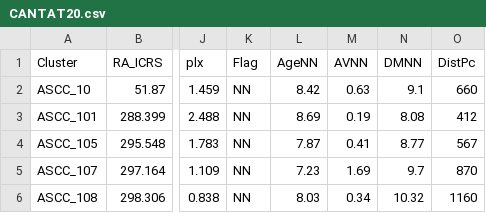
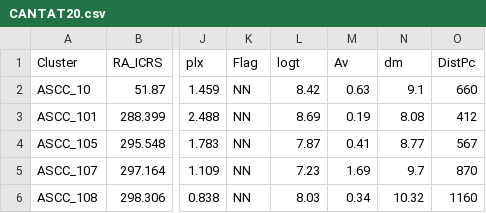
Before and after one commit to ucc23/updt_UCC, a CSV file: databases/CANTAT20.csv, drawn as a sheet; only a part is shown, gaps mark what is left out; the diff names each change by its address in the sheet, - before the commit and + after, or states it on an @@ line.

```diff
--- a/databases/CANTAT20.csv
+++ b/databases/CANTAT20.csv
-L1: AgeNN
+L1: logt
-M1: AVNN
+M1: Av
-N1: DMNN
+N1: dm
```
Also changed, not shown: databases/HE22_2.csv, databases/KHARCHENKO12.csv, 5 other files.
